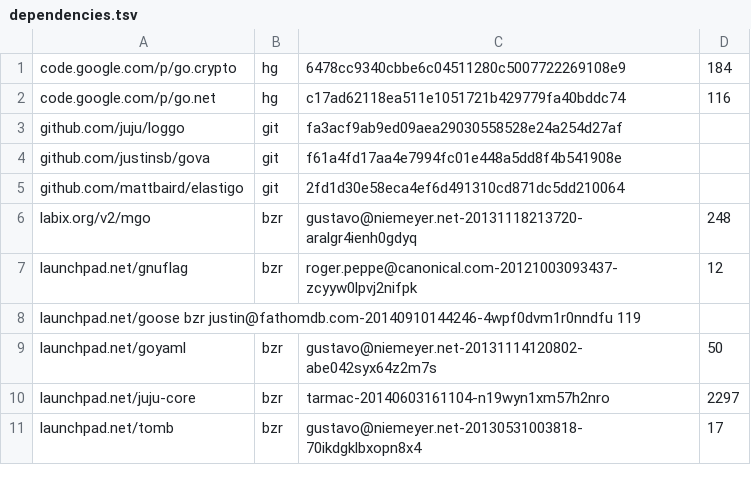
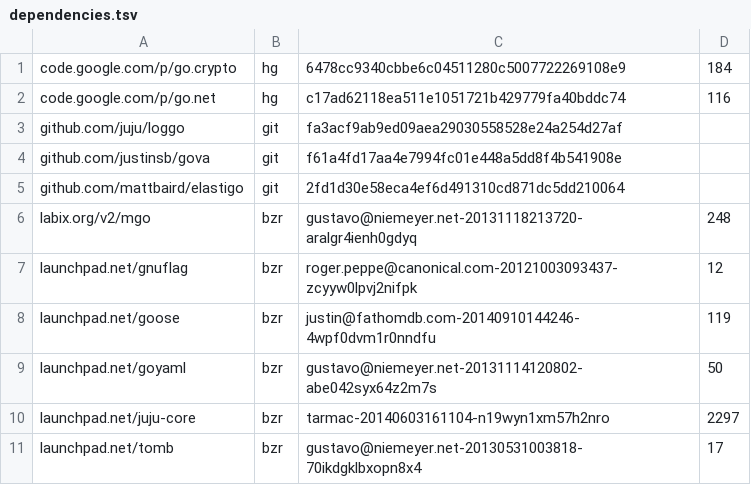
Before and after one commit to jxaas/jxaas, a TSV file: dependencies.tsv, drawn as a sheet; removed rows and columns are numbered as before the commit, all else as after; the diff names each change by its address in the sheet, - before the commit and + after, or states it on an @@ line.

Commit message:
Deps must be tab-separated

```diff
--- a/dependencies.tsv
+++ b/dependencies.tsv
-row 8: launchpad.net/goose bzr justin@fathomdb.com-20140910144246-4wpf0dvm1r0nndfu 119
+row 8: launchpad.net/goose | bzr | justin@fathomdb.com-20140910144246-4wpf0dvm1r0nndfu | 119
```
